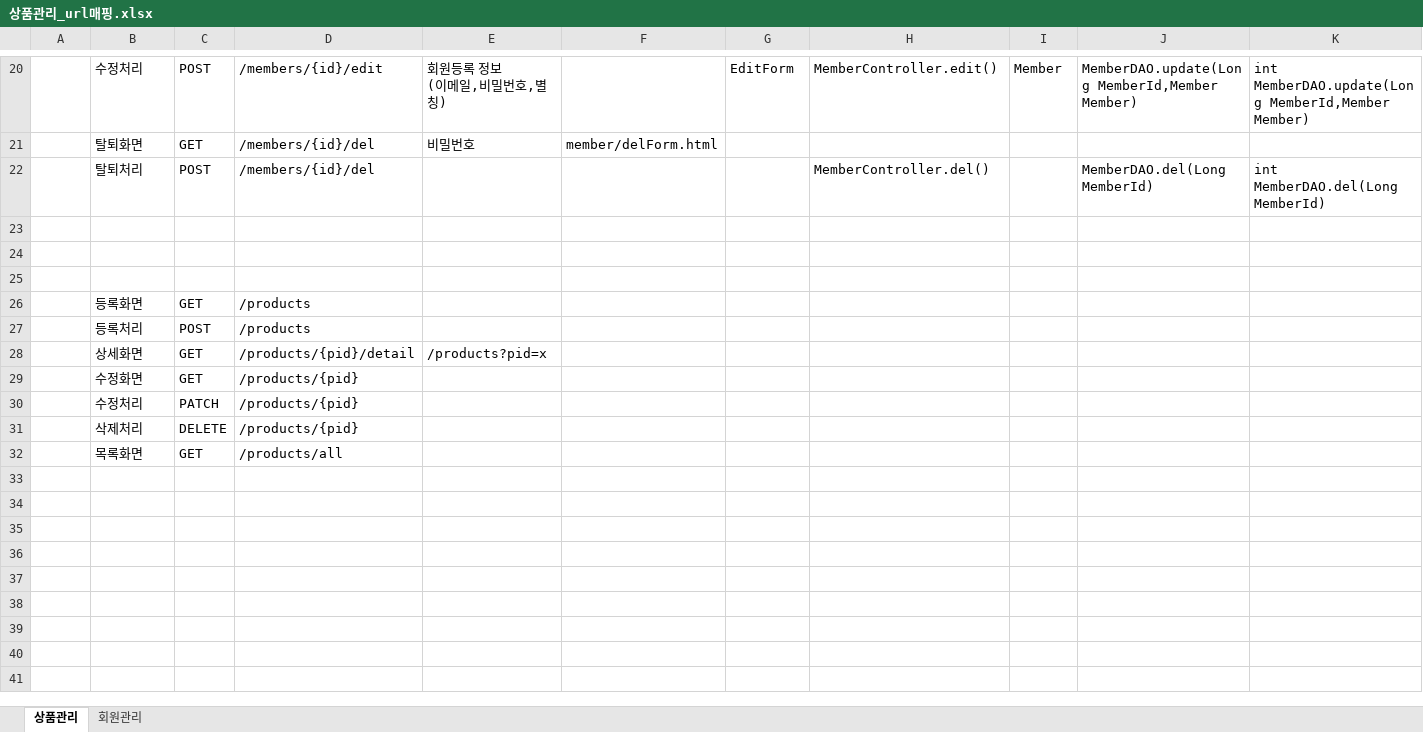
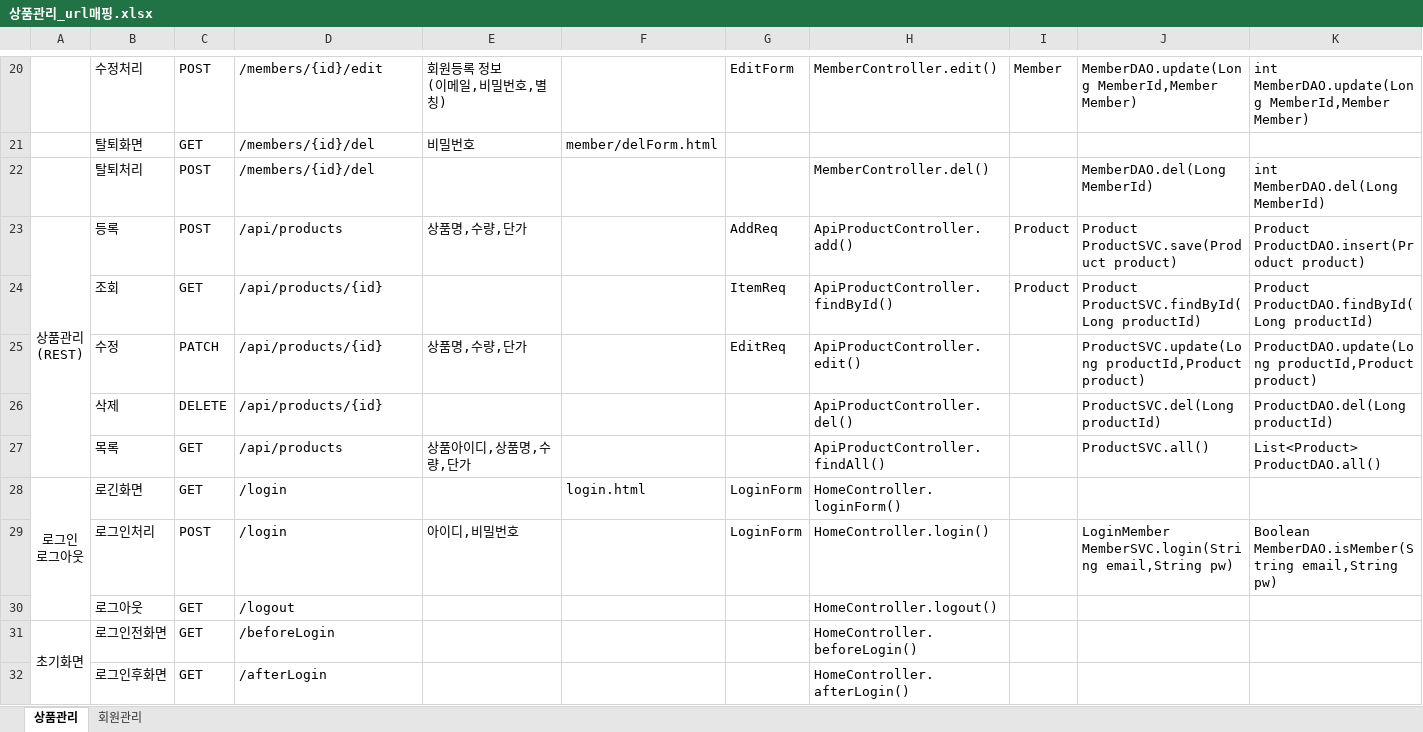
Before and after one commit to sang105kr/myapp3, an Excel workbook: doc/상품관리_url매핑.xlsx, sheet 상품관리, drawn as a sheet; only a part is shown, gaps mark what is left out; values as stored, in another font and other column widths than the file's, no borders; removed rows and columns are numbered as before the commit, all else as after; ↵ is a line break in a cell; the diff names each change by its address in the sheet, - before the commit and + after, or states it on an @@ line.

```diff
--- a/doc/상품관리_url매핑.xlsx (sheet 상품관리)
+++ b/doc/상품관리_url매핑.xlsx (sheet 상품관리)
-row 23: (empty)
+row 23: 상품관리 ↵ (REST) | 등록 | POST | /api/products | 상품명,수량,단가 |  | AddReq | ApiProductController.add() | Product | Product ProductSVC.save(Product product) | Product ProductDAO.insert(Product product)
+A23:A27 merged
-row 24: (empty)
+row 24:  | 조회 | GET | /api/products/{id} |  |  | ItemReq | ApiProductController.findById() | Product | Product ProductSVC.findById(Long productId) | Product ProductDAO.findById(Long productId)
-row 25: (empty)
+row 25:  | 수정 | PATCH | /api/products/{id} | 상품명,수량,단가 |  | EditReq | ApiProductController.edit() |  | ProductSVC.update(Long productId,Product product) | ProductDAO.update(Long productId,Product product)
-row 26:  | 등록화면 | GET | /products
-row 27:  | 등록처리 | POST | /products
-row 28:  | 상세화면 | GET | /products/{pid}/detail | /products?pid=x
-row 29:  | 수정화면 | GET | /products/{pid}
-row 30:  | 수정처리 | PATCH | /products/{pid}
-row 31:  | 삭제처리 | DELETE | /products/{pid}
-row 32:  | 목록화면 | GET | /products/all
+row 26:  | 삭제 | DELETE | /api/products/{id} |  |  |  | ApiProductController.del() |  | ProductSVC.del(Long productId) | ProductDAO.del(Long productId)
+row 27:  | 목록 | GET | /api/products | 상품아이디,상품명,수량,단가 |  |  | ApiProductController.findAll() |  | ProductSVC.all() | List<Product> ProductDAO.all()
+row 28: 로그인 ↵ 로그아웃 | 로긴화면 | GET | /login |  | login.html | LoginForm | HomeController.loginForm()
+row 29:  | 로그인처리 | POST | /login | 아이디,비밀번호 |  | LoginForm | HomeController.login() |  | LoginMember MemberSVC.login(String email,String pw) | Boolean MemberDAO.isMember(String email,String pw)
+row 30:  | 로그아웃 | GET | /logout |  |  |  | HomeController.logout()
+row 31: 초기화면 | 로그인전화면 | GET | /beforeLogin |  |  |  | HomeController.beforeLogin()
+row 32:  | 로그인후화면 | GET | /afterLogin |  |  |  | HomeController.afterLogin()
```
Also changed, not shown: 20 other files.
